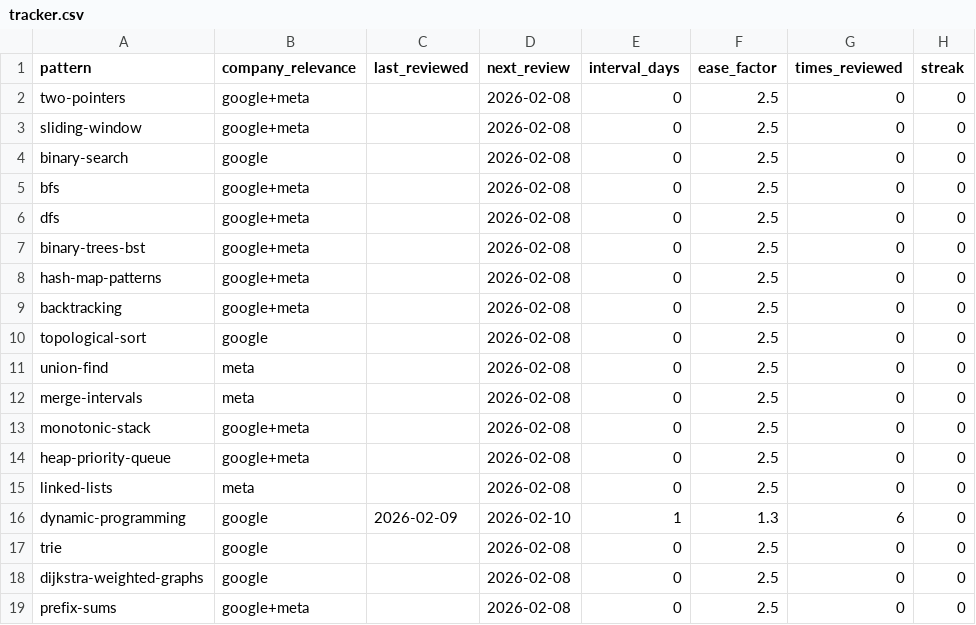
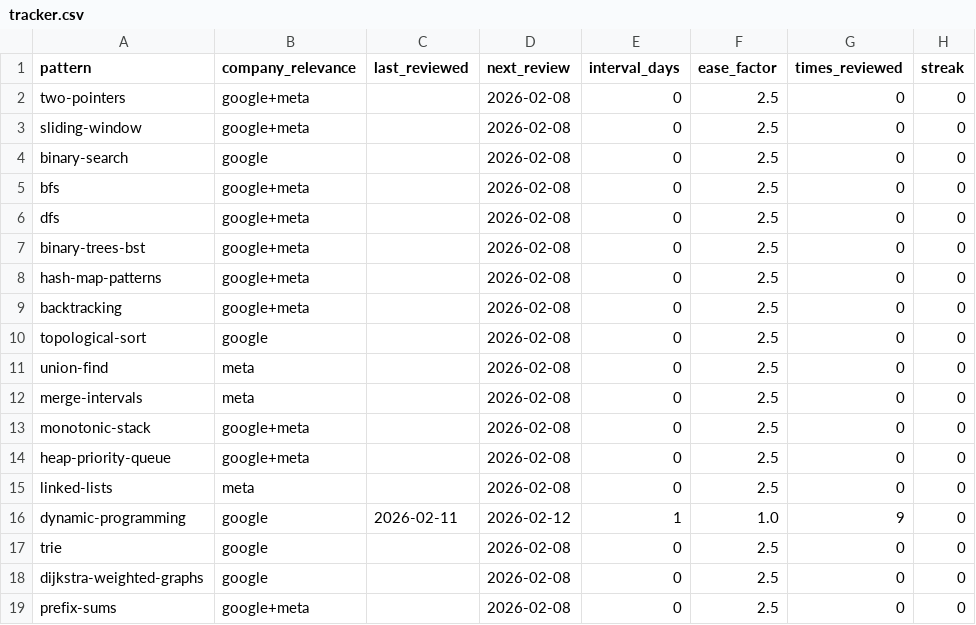
Before and after one commit to thinklikeadesigner/dsa-patterns, a CSV file: tracker.csv, drawn as a sheet.

```diff
--- a/tracker.csv
+++ b/tracker.csv
@@ -15,3 +15,3 @@ heap-priority-queue,google+meta,,2026-02-08,0,2.5,0,0
 linked-lists,meta,,2026-02-08,0,2.5,0,0
-dynamic-programming,google,2026-02-09,2026-02-10,1,1.3,6,0
+dynamic-programming,google,2026-02-11,2026-02-12,1,1.0,9,0
 trie,google,,2026-02-08,0,2.5,0,0
```
Also changed, not shown: 2 other files.
